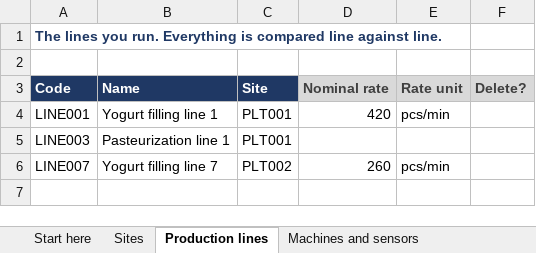
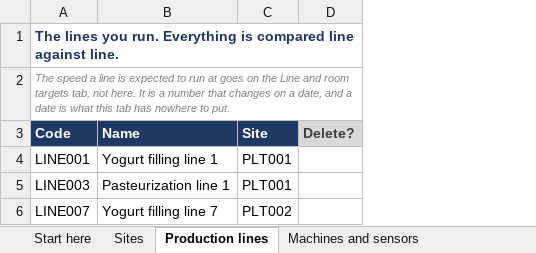
Before and after one commit to Tom-PIT/TomPIT.Pulse.Connector, an Excel workbook: docs/models/manufacturing/food-and-beverage/assets/FoodBeverage.xlsx, sheet Production lines, drawn as a sheet; values as stored, in another font and other column widths than the file's, no borders; the diff names each change by its address in the sheet, - before the commit and + after, or states it on an @@ line.

```diff
--- a/docs/models/manufacturing/food-and-beverage/assets/FoodBeverage.xlsx (sheet Production lines)
+++ b/docs/models/manufacturing/food-and-beverage/assets/FoodBeverage.xlsx (sheet Production lines)
-column D (Nominal rate), rows 4-6: 420 |  | 260
-column E (Rate unit), rows 4-6: pcs/min |  | pcs/min
-A2 (Code): (empty)
+A2 (Code): The speed a line is expected to run at goes on the Line and room targets tab, not here. It is a number that changes on a date, and a date is what this tab has nowhere to put.
```
Also changed, not shown: sheet What you measure, sheet Product limits, sheet Products, sheet Line and room targets, sheet Machines and sensors, sheet Materials, other sheet tabs, 1 other file.
